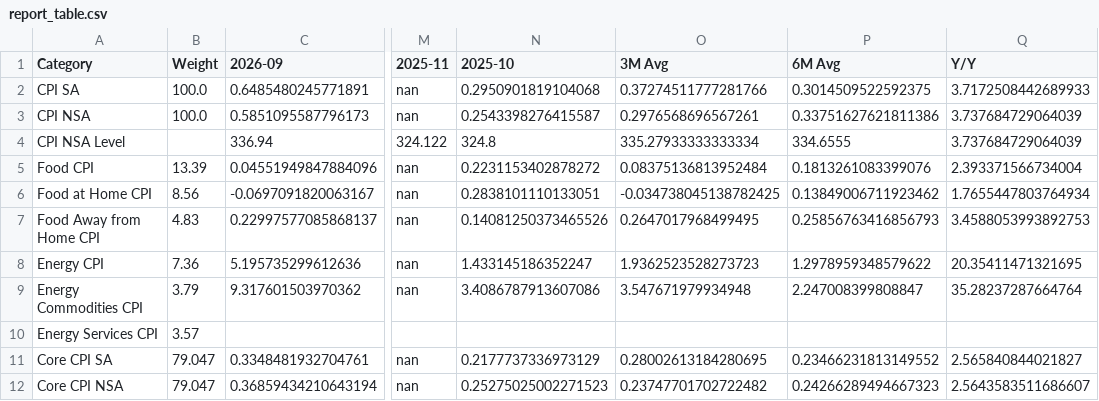
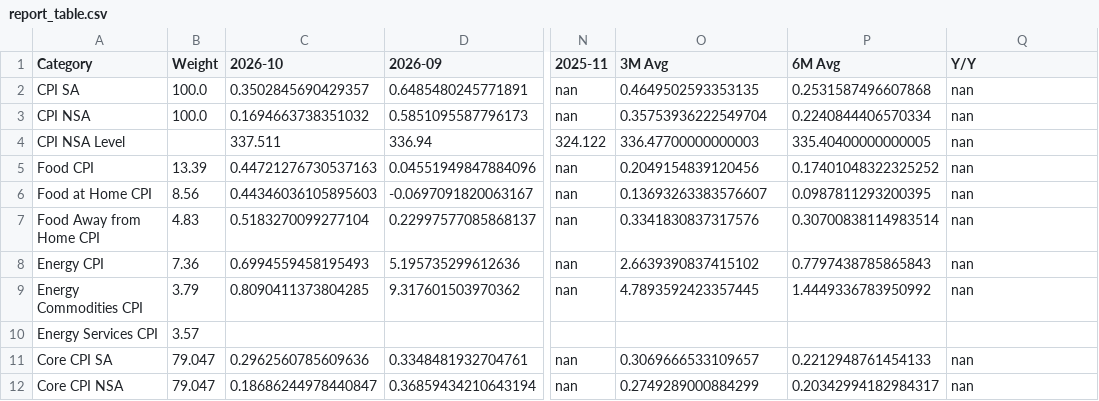
Before and after one commit to ChiragMirani/macro-dashboard, a CSV file: report_table.csv, drawn as a sheet; only a part is shown, gaps mark what is left out; removed rows and columns are numbered as before the commit, all else as after; the diff covers the shown part only; the diff names each change by its address in the sheet, - before the commit and + after, or states it on an @@ line.

```diff
--- a/report_table.csv
+++ b/report_table.csv
+column C (2026-10), rows 2-12: 0.3502845690429357 | 0.1694663738351032 | 337.511 | 0.44721276730537163 | 0.44346036105895603 | 0.5183270099277104 | 0.6994559458195493 | 0.8090411373804285 |  | 0.2962560785609636 | 0.18686244978440847
-column N (2025-10), rows 2-12: 0.2950901819104068 | 0.2543398276415587 | 324.8 | 0.2231153402878272 | 0.2838101110133051 | 0.14081250373465526 | 1.433145186352247 | 3.4086787913607086 |  | 0.2177737336973129 | 0.25275025002271523
-O2 (3M Avg): 0.37274511777281766
+O2 (3M Avg): 0.4649502593353135
-P2 (6M Avg): 0.3014509522592375
+P2 (6M Avg): 0.2531587496607868
-Q2 (Y/Y): 3.7172508442689933
+Q2 (Y/Y): nan
-O3 (3M Avg): 0.2976568696567261
+O3 (3M Avg): 0.35753936222549704
-P3 (6M Avg): 0.33751627621811386
+P3 (6M Avg): 0.2240844406570334
-Q3:Q4 (Y/Y): 3.737684729064039
+Q3:Q4 (Y/Y): nan
-O4 (3M Avg): 335.27933333333334
+O4 (3M Avg): 336.47700000000003
-P4 (6M Avg): 334.6555
+P4 (6M Avg): 335.40400000000005
-O5 (3M Avg): 0.08375136813952484
+O5 (3M Avg): 0.2049154839120456
-P5 (6M Avg): 0.1813261083399076
+P5 (6M Avg): 0.17401048322325252
-Q5 (Y/Y): 2.393371566734004
+Q5 (Y/Y): nan
-O6 (3M Avg): -0.034738045138782425
+O6 (3M Avg): 0.13693263383576607
-P6 (6M Avg): 0.13849006711923462
+P6 (6M Avg): 0.0987811293200395
-Q6 (Y/Y): 1.7655447803764934
+Q6 (Y/Y): nan
-O7 (3M Avg): 0.2647017968499495
+O7 (3M Avg): 0.3341830837317576
-P7 (6M Avg): 0.25856763416856793
+P7 (6M Avg): 0.30700838114983514
-Q7 (Y/Y): 3.4588053993892753
+Q7 (Y/Y): nan
-O8 (3M Avg): 1.9362523528273723
+O8 (3M Avg): 2.6639390837415102
-P8 (6M Avg): 1.2978959348579622
+P8 (6M Avg): 0.7797438785865843
-Q8 (Y/Y): 20.35411471321695
+Q8 (Y/Y): nan
-O9 (3M Avg): 3.547671979934948
+O9 (3M Avg): 4.7893592423357445
-P9 (6M Avg): 2.247008399808847
+P9 (6M Avg): 1.4449336783950992
-Q9 (Y/Y): 35.28237287664764
+Q9 (Y/Y): nan
-O11 (3M Avg): 0.28002613184280695
+O11 (3M Avg): 0.3069666533109657
-P11 (6M Avg): 0.23466231813149552
+P11 (6M Avg): 0.2212948761454133
-Q11 (Y/Y): 2.565840844021827
+Q11 (Y/Y): nan
-O12 (3M Avg): 0.23747701702722482
+O12 (3M Avg): 0.2749289000884299
-P12 (6M Avg): 0.24266289494667323
+P12 (6M Avg): 0.20342994182984317
-Q12 (Y/Y): 2.5643583511686607
+Q12 (Y/Y): nan
```
Also changed, not shown: 39 edited cells elsewhere in this file, 14 other files.
